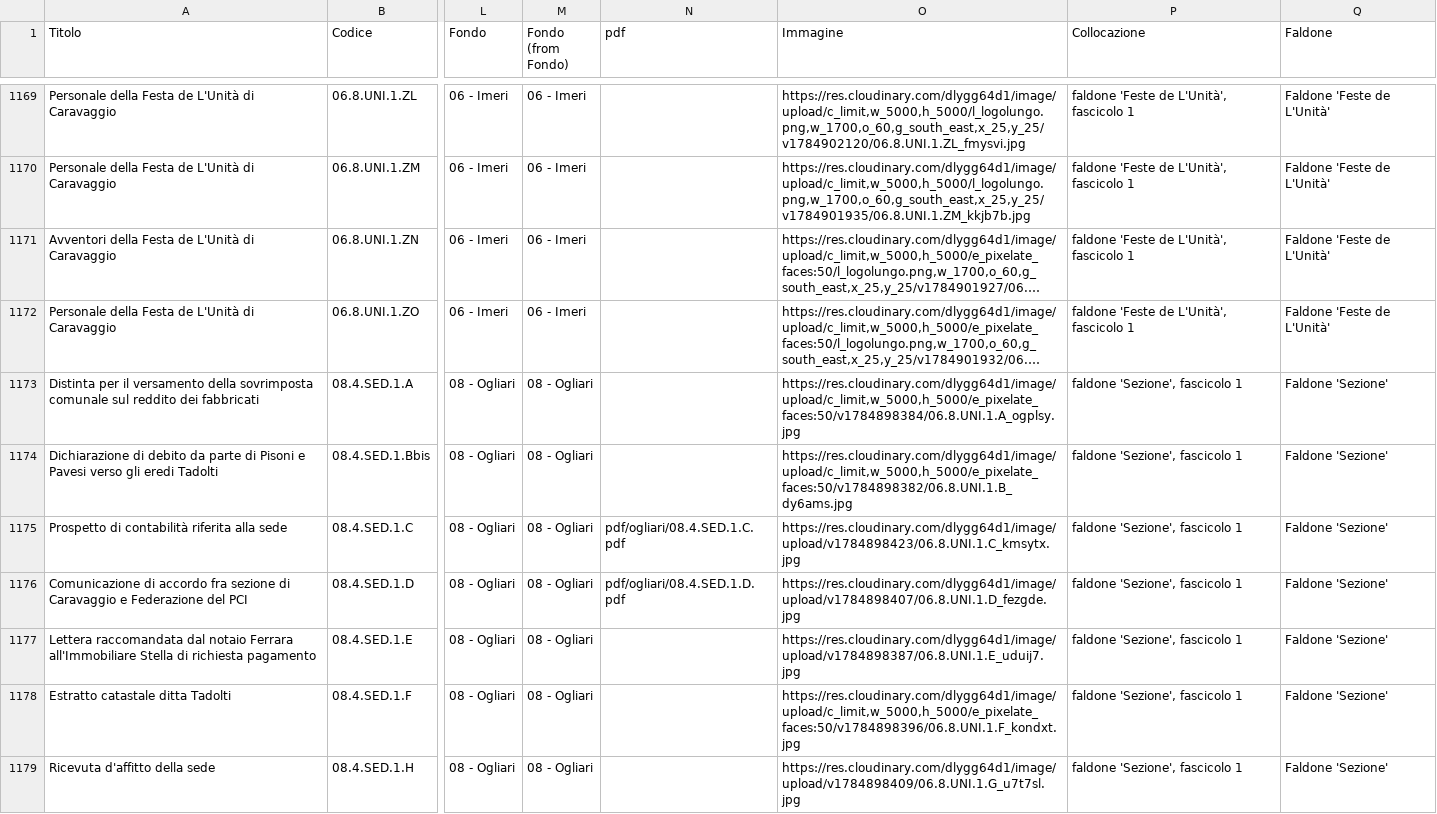
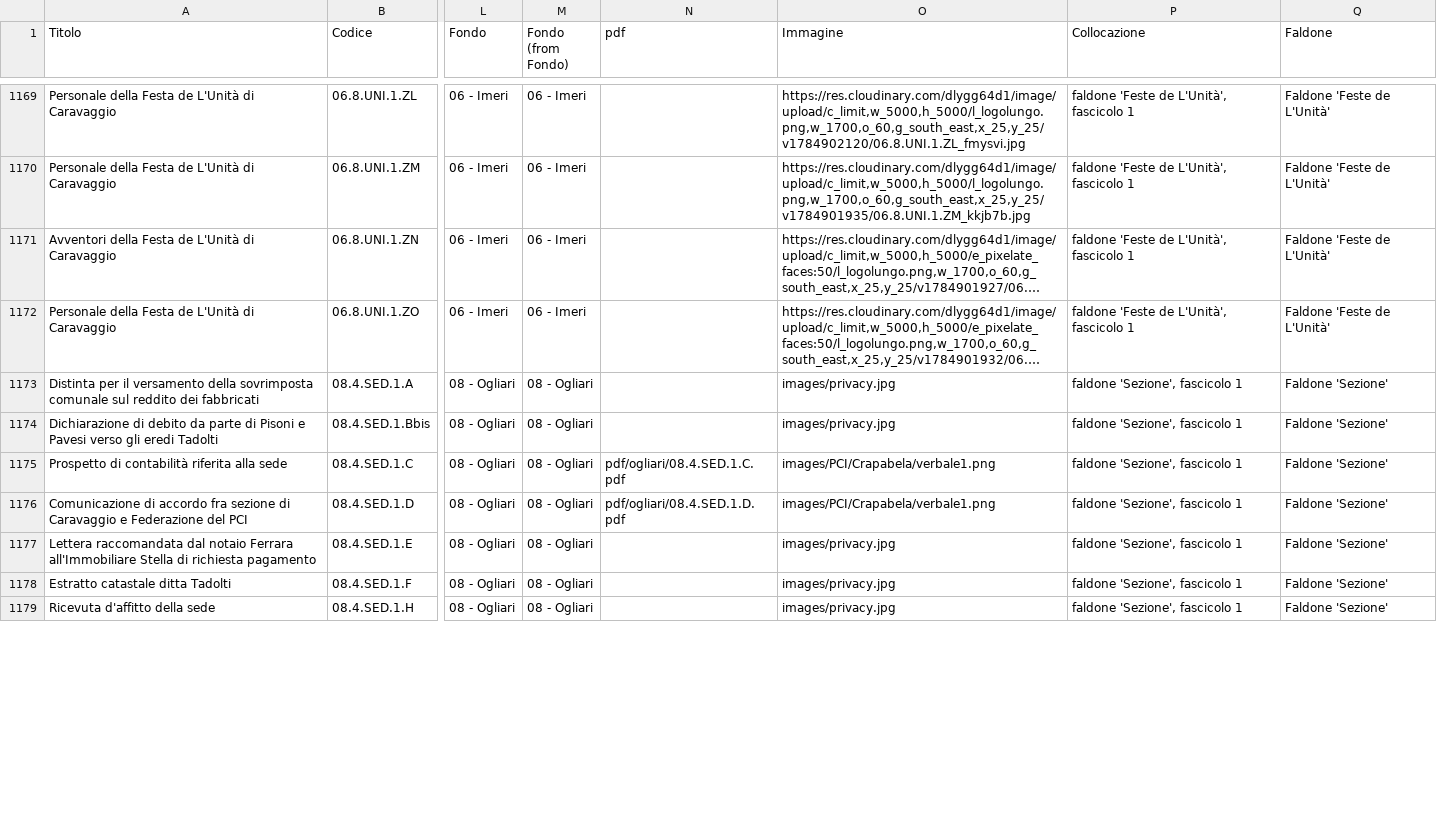
Before and after one commit to Archivio-Venturati/Archivio-Storico-Politico-Carlo-Venturati, a CSV file: Archivio.csv, drawn as a sheet; only a part is shown, gaps mark what is left out; long unchanged cells end in …; the diff covers the shown part only; the diff names each change by its address in the sheet, - before the commit and + after, or states it on an @@ line.

Commit message:
Add files via upload

```diff
--- a/Archivio.csv
+++ b/Archivio.csv
-O1173 (Immagine): https://res.cloudinary.com/dlygg64d1/image/upload/c_limit,w_5000,h_5000/e_pixelate_faces:50/v1784898384/06.8.UNI.1.A_ogplsy.jpg
+O1173 (Immagine): images/privacy.jpg
-O1174 (Immagine): https://res.cloudinary.com/dlygg64d1/image/upload/c_limit,w_5000,h_5000/e_pixelate_faces:50/v1784898382/06.8.UNI.1.B_dy6ams.jpg
+O1174 (Immagine): images/privacy.jpg
-O1175 (Immagine): https://res.cloudinary.com/dlygg64d1/image/upload/v1784898423/06.8.UNI.1.C_kmsytx.jpg
+O1175 (Immagine): images/PCI/Crapabela/verbale1.png
-O1176 (Immagine): https://res.cloudinary.com/dlygg64d1/image/upload/v1784898407/06.8.UNI.1.D_fezgde.jpg
+O1176 (Immagine): images/PCI/Crapabela/verbale1.png
-O1177 (Immagine): https://res.cloudinary.com/dlygg64d1/image/upload/v1784898387/06.8.UNI.1.E_uduij7.jpg
+O1177 (Immagine): images/privacy.jpg
-O1178 (Immagine): https://res.cloudinary.com/dlygg64d1/image/upload/c_limit,w_5000,h_5000/e_pixelate_faces:50/v1784898396/06.8.UNI.1.F_kondxt.jpg
+O1178 (Immagine): images/privacy.jpg
-O1179 (Immagine): https://res.cloudinary.com/dlygg64d1/image/upload/v1784898409/06.8.UNI.1.G_u7t7sl.jpg
+O1179 (Immagine): images/privacy.jpg
```
Also changed, not shown: 26 edited cells elsewhere in this file.
